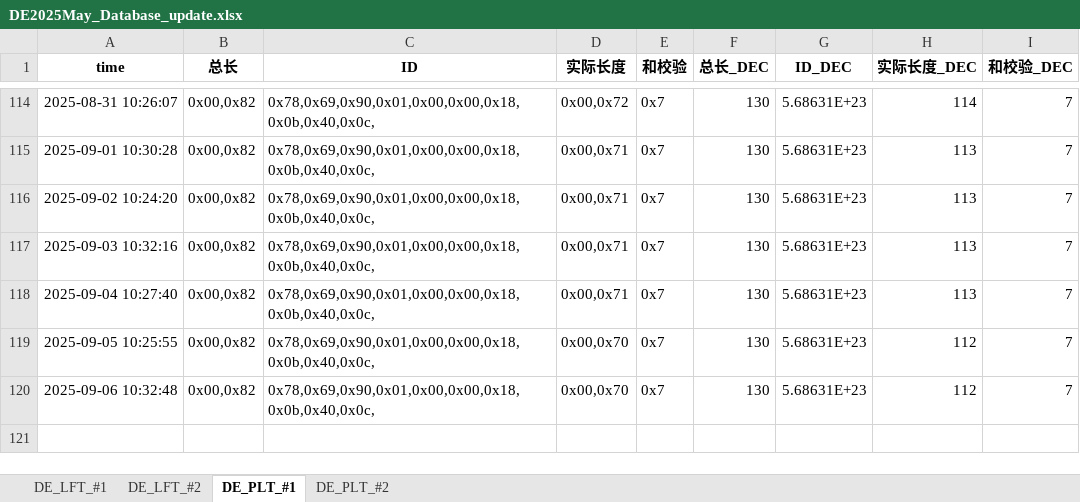
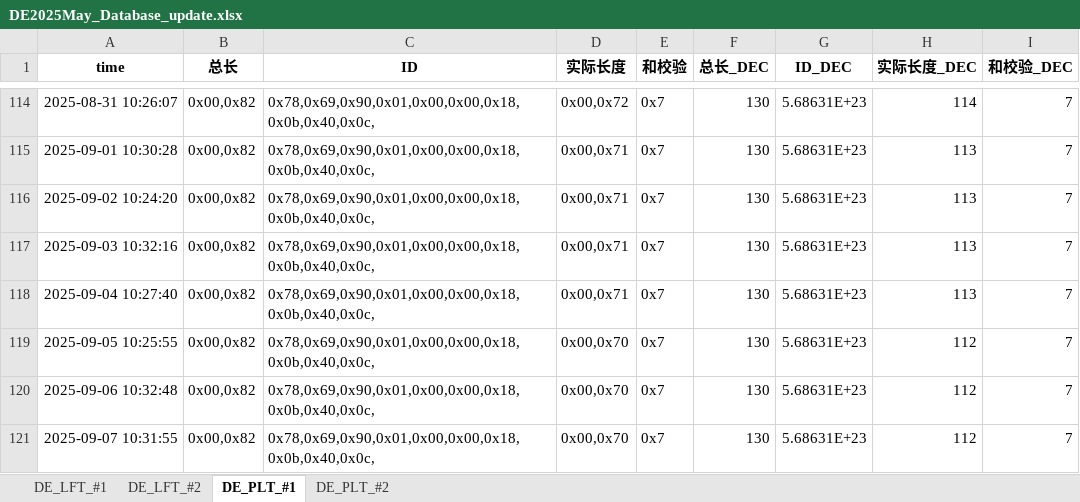
Before and after one commit to weichencsu/tbo_may2025, an Excel workbook: DE2025May_Database_update.xlsx, sheet DE_PLT_#1, drawn as a sheet; only a part is shown, gaps mark what is left out; values as stored, in another font and other column widths than the file's, no borders; the diff names each change by its address in the sheet, - before the commit and + after, or states it on an @@ line.

```diff
--- a/DE2025May_Database_update.xlsx (sheet DE_PLT_#1)
+++ b/DE2025May_Database_update.xlsx (sheet DE_PLT_#1)
+row 121: 2025-09-07 10:31:55 | 0x00,0x82 | 0x78,0x69,0x90,0x01,0x00,0x00,0x18,0x0b,0x40,0x0c, | 0x00,0x70 | 0x7 | 130 | 5.68631E+23 | 112 | 7
```
Also changed, not shown: sheet DE_PLT_#2, sheet DE_LFT_#2, sheet DE_LFT_#1.
